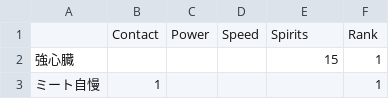
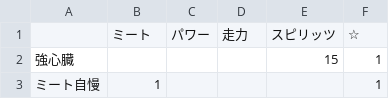
Before and after one commit to t203008/PurospiA, a CSV file: 野手称号.csv, drawn as a sheet; only a part is shown.

Commit message:
Update 野手称号.csv

```diff
--- a/野手称号.csv
+++ b/野手称号.csv
@@ -1,2 +1,2 @@
-,Contact,Power,Speed,Spirits,Rank
+,ミート,パワー,走力,スピリッツ,☆
 強心臓,,,,15,1
```
